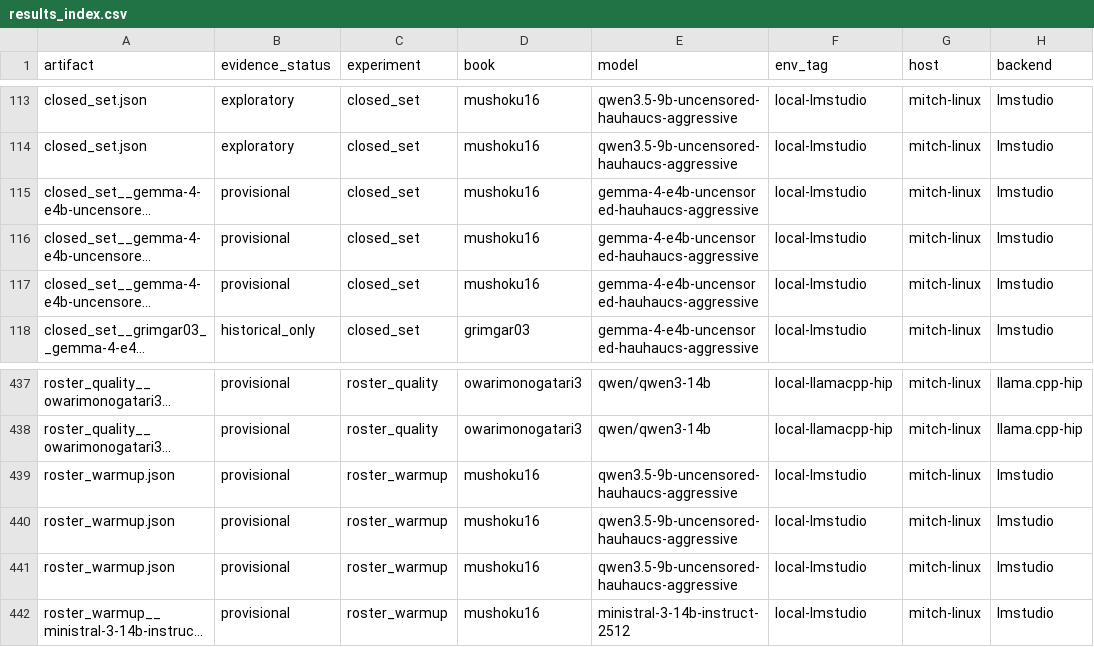
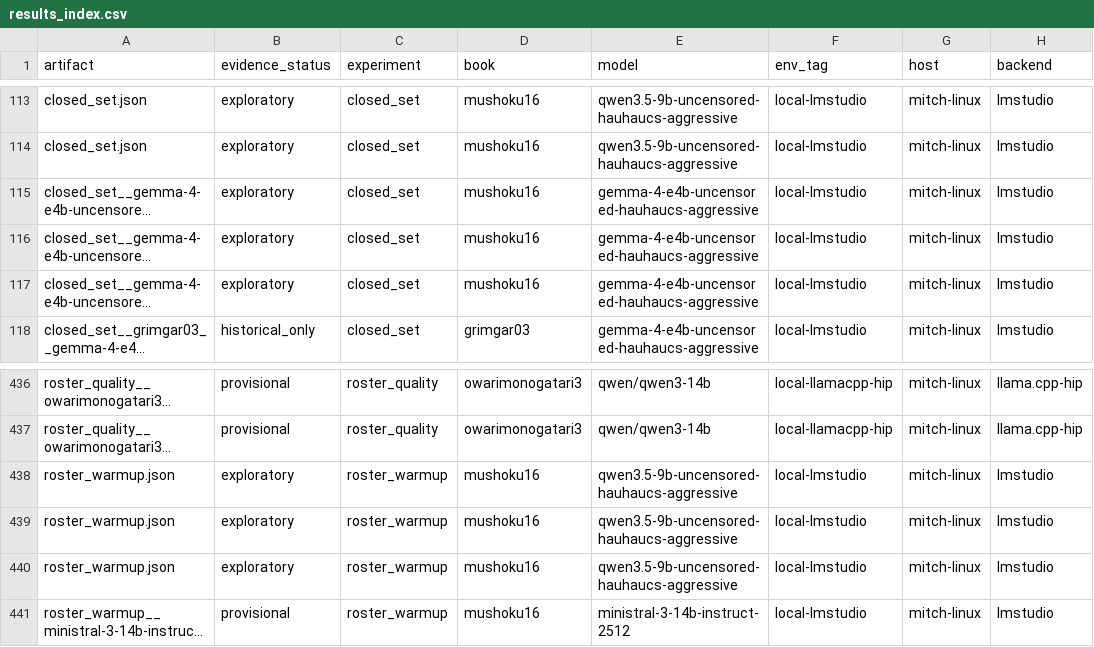
Before and after one commit to Finrandojin/alexandria-audiobook, a CSV file: results_index.csv, drawn as a sheet; only a part is shown, gaps mark what is left out; long unchanged cells end in …; addresses are those after the commit; the diff covers the shown part only; the diff names each change by its address in the sheet, - before the commit and + after, or states it on an @@ line.

```diff
--- a/results_index.csv
+++ b/results_index.csv
-B115:B117 (evidence_status): provisional
+B115:B117 (evidence_status): exploratory
-B438:B440 (evidence_status): provisional
+B438:B440 (evidence_status): exploratory
```
Also changed, not shown: 1 added row, 2 removed rows and 15 edited cells elsewhere in this file, 3 other files.
